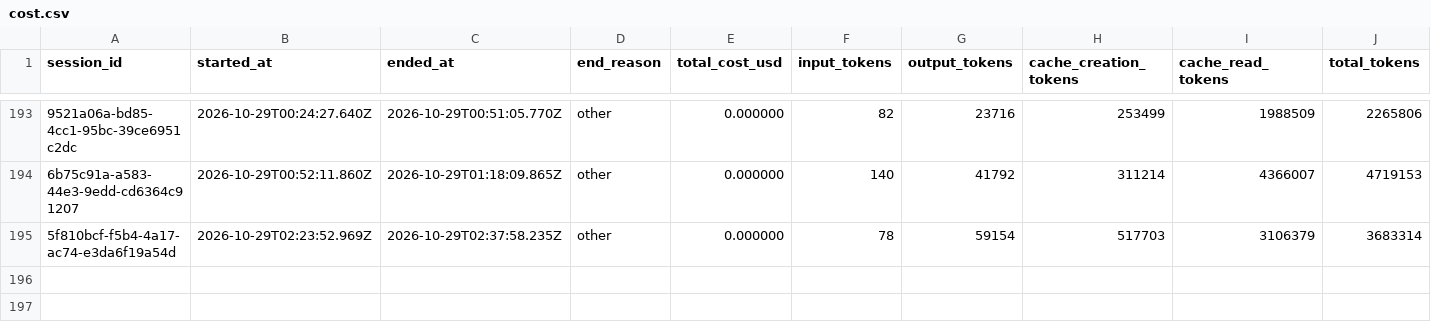
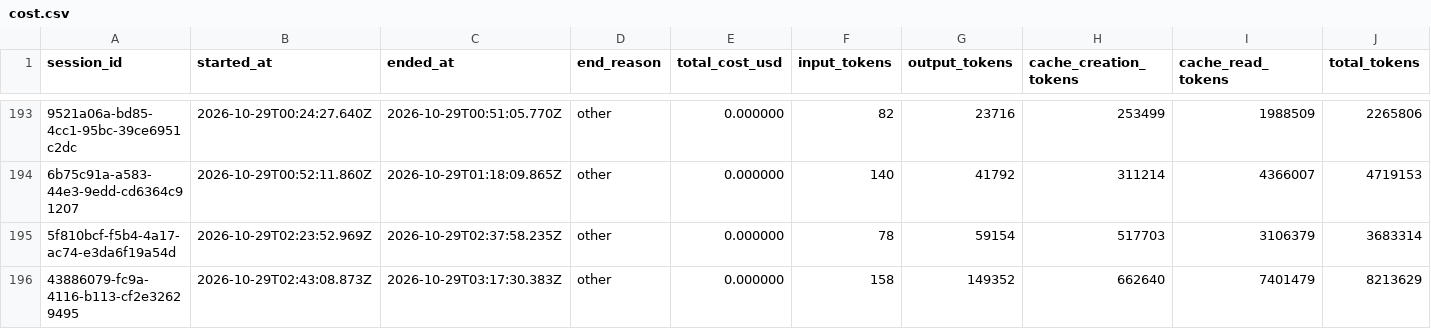
Before and after one commit to deniskrizanovic/collaborativegherkin, a CSV file: tokencost/cost.csv, drawn as a sheet; only a part is shown, gaps mark what is left out; rows hold the shown columns only; the diff names each change by its address in the sheet, - before the commit and + after, or states it on an @@ line.

```diff
--- a/tokencost/cost.csv
+++ b/tokencost/cost.csv
+row 196: 43886079-fc9a-4116-b113-cf2e32629495 | 2026-10-29T02:43:08.873Z | 2026-10-29T03:17:30.383Z | other | 0.000000 | 158 | 149352 | 662640 | 7401479 | 8213629
```
Also changed, not shown: 17 other files.
